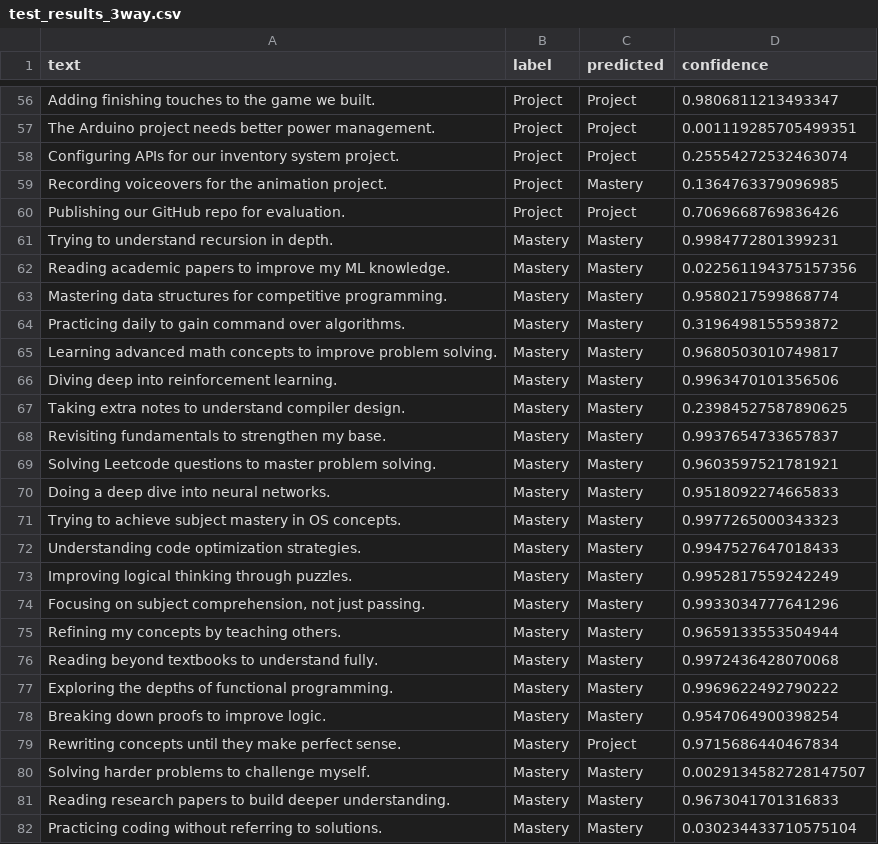
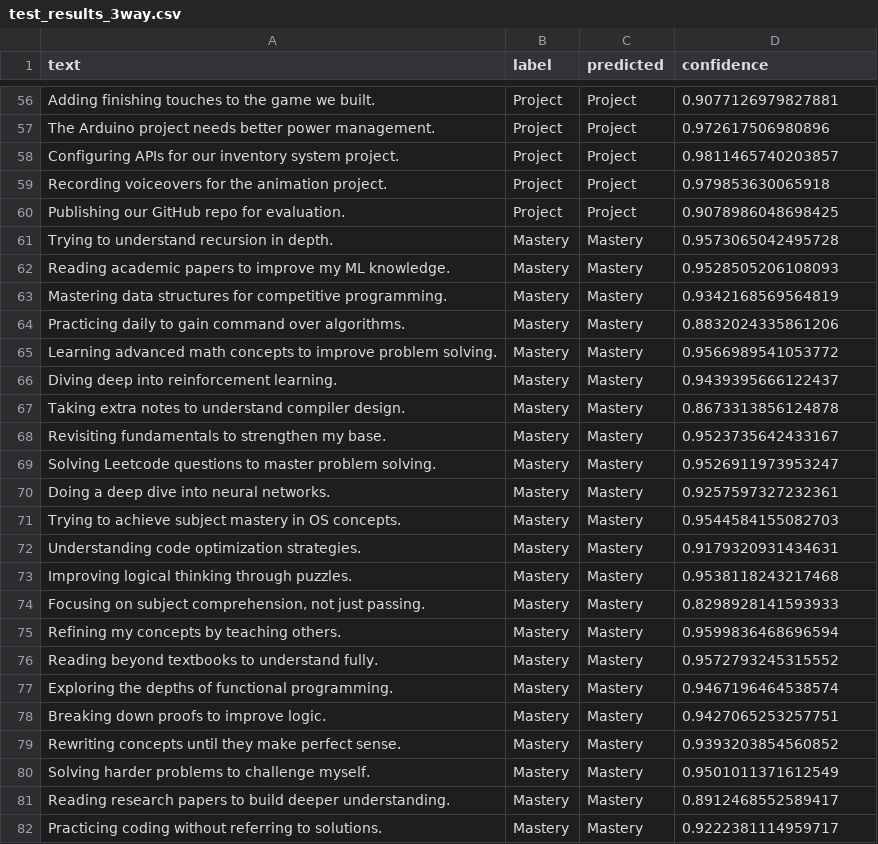
Before and after one commit to divyaraj24/study-planner, a CSV file: data/test_results_3way.csv, drawn as a sheet; only a part is shown, gaps mark what is left out; the diff covers the shown part only; the diff names each change by its address in the sheet, - before the commit and + after, or states it on an @@ line.

```diff
--- a/data/test_results_3way.csv
+++ b/data/test_results_3way.csv
-D56 (confidence): 0.9806811213493347
+D56 (confidence): 0.9077126979827881
-D57 (confidence): 0.001119285705499351
+D57 (confidence): 0.972617506980896
-D58 (confidence): 0.25554272532463074
+D58 (confidence): 0.9811465740203857
-C59 (predicted): Mastery
+C59 (predicted): Project
-D59 (confidence): 0.1364763379096985
+D59 (confidence): 0.979853630065918
-D60 (confidence): 0.7069668769836426
+D60 (confidence): 0.9078986048698425
-D61 (confidence): 0.9984772801399231
+D61 (confidence): 0.9573065042495728
-D62 (confidence): 0.022561194375157356
+D62 (confidence): 0.9528505206108093
-D63 (confidence): 0.9580217599868774
+D63 (confidence): 0.9342168569564819
-D64 (confidence): 0.3196498155593872
+D64 (confidence): 0.8832024335861206
-D65 (confidence): 0.9680503010749817
+D65 (confidence): 0.9566989541053772
-D66 (confidence): 0.9963470101356506
+D66 (confidence): 0.9439395666122437
-D67 (confidence): 0.23984527587890625
+D67 (confidence): 0.8673313856124878
-D68 (confidence): 0.9937654733657837
+D68 (confidence): 0.9523735642433167
-D69 (confidence): 0.9603597521781921
+D69 (confidence): 0.9526911973953247
-D70 (confidence): 0.9518092274665833
+D70 (confidence): 0.9257597327232361
-D71 (confidence): 0.9977265000343323
+D71 (confidence): 0.9544584155082703
-D72 (confidence): 0.9947527647018433
+D72 (confidence): 0.9179320931434631
-D73 (confidence): 0.9952817559242249
+D73 (confidence): 0.9538118243217468
-D74 (confidence): 0.9933034777641296
+D74 (confidence): 0.8298928141593933
-D75 (confidence): 0.9659133553504944
+D75 (confidence): 0.9599836468696594
-D76 (confidence): 0.9972436428070068
+D76 (confidence): 0.9572793245315552
-D77 (confidence): 0.9969622492790222
+D77 (confidence): 0.9467196464538574
-D78 (confidence): 0.9547064900398254
+D78 (confidence): 0.9427065253257751
-C79 (predicted): Project
+C79 (predicted): Mastery
-D79 (confidence): 0.9715686440467834
+D79 (confidence): 0.9393203854560852
-D80 (confidence): 0.0029134582728147507
+D80 (confidence): 0.9501011371612549
-D81 (confidence): 0.9673041701316833
+D81 (confidence): 0.8912468552589417
-D82 (confidence): 0.030234433710575104
+D82 (confidence): 0.9222381114959717
```
Also changed, not shown: 68 edited cells elsewhere in this file, 5 other files.
